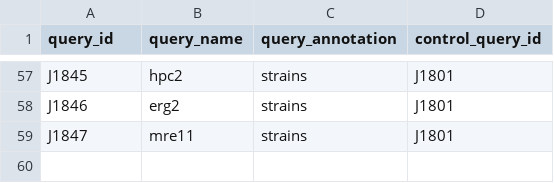
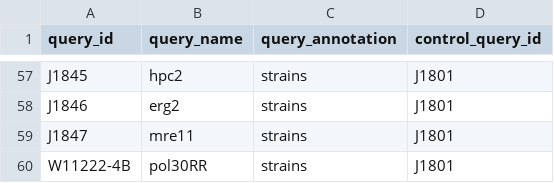
Before and after one commit to gaelfortin/rothfreezer, a CSV file: inst/db/queries/cisplatin-dE-MAP.csv, drawn as a sheet; only a part is shown, gaps mark what is left out; the diff names each change by its address in the sheet, - before the commit and + after, or states it on an @@ line.

Commit message:
added pol30-RR (#28)

```diff
--- a/inst/db/queries/cisplatin-dE-MAP.csv
+++ b/inst/db/queries/cisplatin-dE-MAP.csv
+row 60: W11222-4B | pol30RR | strains | J1801
```
